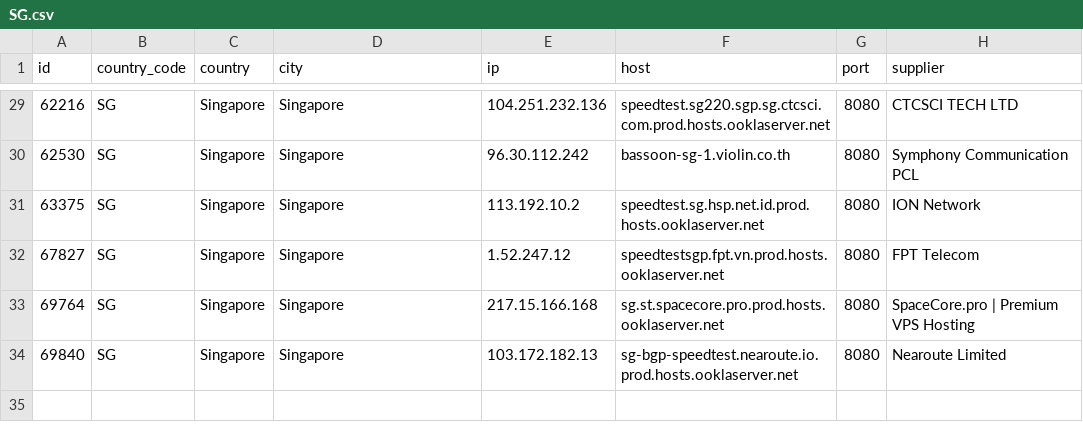
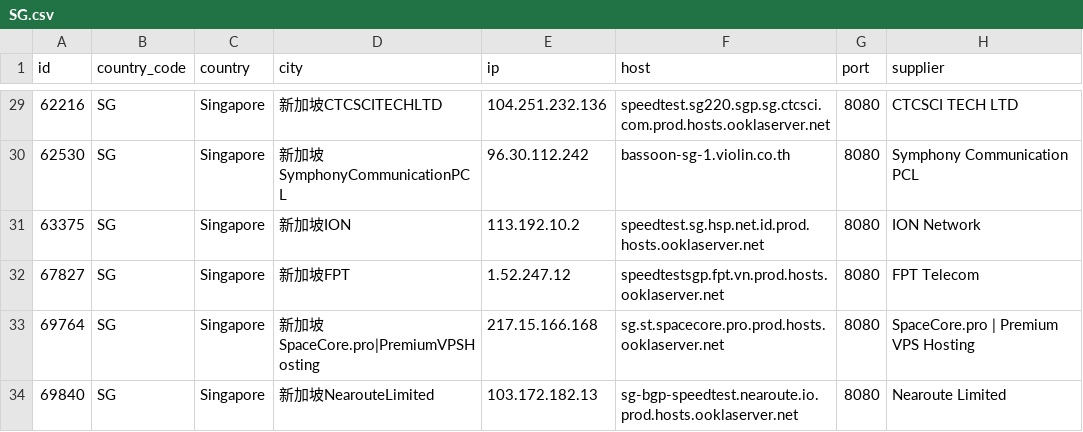
Before and after one commit to spiritLHLS/speedtest.net-CN-ID, a CSV file: SG.csv, drawn as a sheet; only a part is shown, gaps mark what is left out; the diff covers the shown part only.

```diff
--- a/SG.csv
+++ b/SG.csv
@@ -29,6 +29,6 @@ id,country_code,country,city,ip,host,port,supplier
-62216,SG,Singapore,Singapore,104.251.232.136,speedtest.sg220.sgp.sg.ctcsci.com.prod.hosts.ooklaserver.net,8080,CTCSCI TECH LTD
-62530,SG,Singapore,Singapore,96.30.112.242,bassoon-sg-1.violin.co.th,8080,Symphony Communication PCL
-63375,SG,Singapore,Singapore,113.192.10.2,speedtest.sg.hsp.net.id.prod.hosts.ooklaserver.net,8080,ION Network
-67827,SG,Singapore,Singapore,1.52.247.12,speedtestsgp.fpt.vn.prod.hosts.ooklaserver.net,8080,FPT Telecom
-69764,SG,Singapore,Singapore,217.15.166.168,sg.st.spacecore.pro.prod.hosts.ooklaserver.net,8080,SpaceCore.pro | Premium VPS Hosting
-69840,SG,Singapore,Singapore,103.172.182.13,sg-bgp-speedtest.nearoute.io.prod.hosts.ooklaserver.net,8080,Nearoute Limited
+62216,SG,Singapore,新加坡CTCSCITECHLTD,104.251.232.136,speedtest.sg220.sgp.sg.ctcsci.com.prod.hosts.ooklaserver.net,8080,CTCSCI TECH LTD
+62530,SG,Singapore,新加坡SymphonyCommunicationPCL,96.30.112.242,bassoon-sg-1.violin.co.th,8080,Symphony Communication PCL
+63375,SG,Singapore,新加坡ION,113.192.10.2,speedtest.sg.hsp.net.id.prod.hosts.ooklaserver.net,8080,ION Network
+67827,SG,Singapore,新加坡FPT,1.52.247.12,speedtestsgp.fpt.vn.prod.hosts.ooklaserver.net,8080,FPT Telecom
+69764,SG,Singapore,新加坡SpaceCore.pro|PremiumVPSHosting,217.15.166.168,sg.st.spacecore.pro.prod.hosts.ooklaserver.net,8080,SpaceCore.pro | Premium VPS Hosting
+69840,SG,Singapore,新加坡NearouteLimited,103.172.182.13,sg-bgp-speedtest.nearoute.io.prod.hosts.ooklaserver.net,8080,Nearoute Limited
```
Also changed, not shown: 27 edited cells elsewhere in this file, ls_sg_hk_jp.csv, 3 other files.
